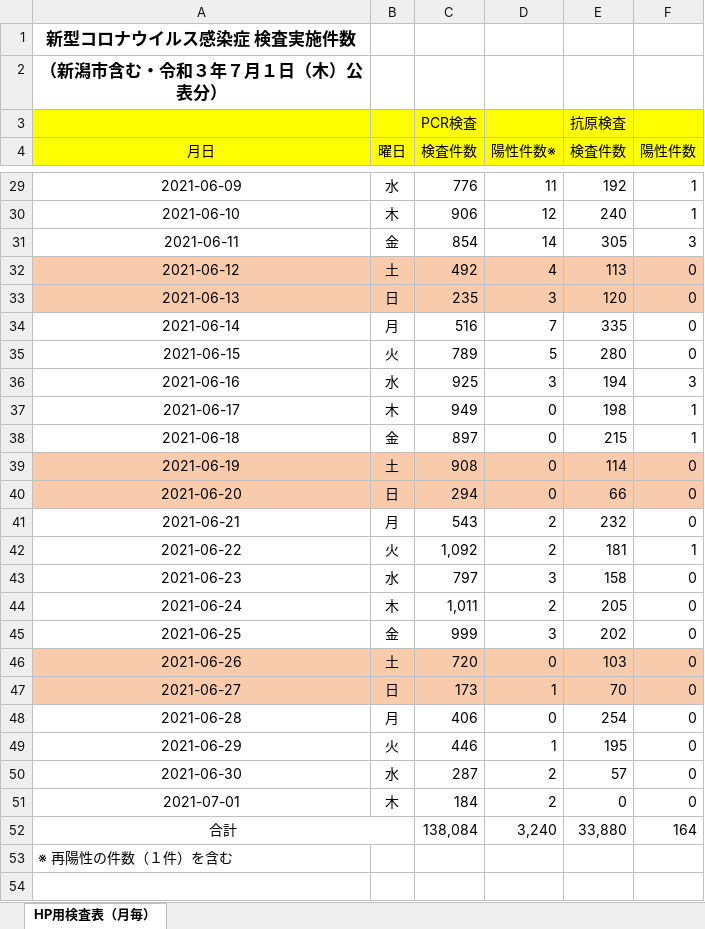
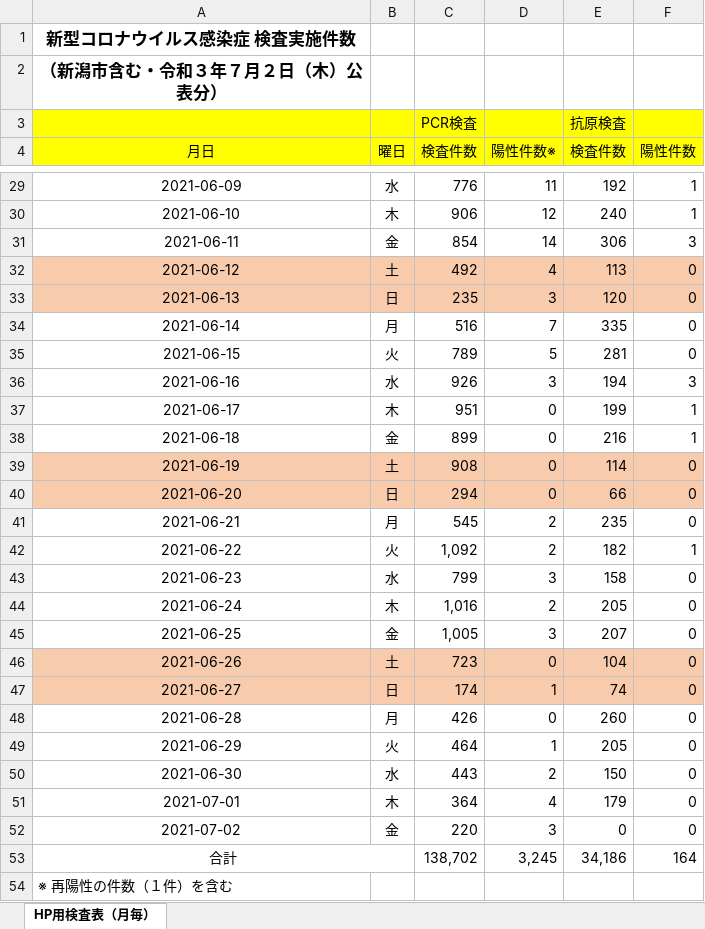
Before and after one commit to CodeForNiigata/covid19-data-niigata, an Excel workbook: dist/xlsx/150002_niigata_covid19_test.xlsx, sheet HP用検査表（月毎）, drawn as a sheet; only a part is shown, gaps mark what is left out; values as stored, in another font and other column widths than the file's, no borders; addresses are those after the commit; the diff names each change by its address in the sheet, - before the commit and + after, or states it on an @@ line.

```diff
--- a/dist/xlsx/150002_niigata_covid19_test.xlsx (sheet HP用検査表（月毎）)
+++ b/dist/xlsx/150002_niigata_covid19_test.xlsx (sheet HP用検査表（月毎）)
-A2 (月日): （新潟市含む・令和３年７月１日（木）公表分）
+A2 (月日): （新潟市含む・令和３年７月２日（木）公表分）
-E31 (検査件数): 305
+E31 (検査件数): 306
-E35 (検査件数): 280
+E35 (検査件数): 281
-C36 (検査件数): 925
+C36 (検査件数): 926
-C37 (検査件数): 949
+C37 (検査件数): 951
-E37 (検査件数): 198
+E37 (検査件数): 199
-C38 (検査件数): 897
+C38 (検査件数): 899
-E38 (検査件数): 215
+E38 (検査件数): 216
-C41 (検査件数): 543
+C41 (検査件数): 545
-E41 (検査件数): 232
+E41 (検査件数): 235
-E42 (検査件数): 181
+E42 (検査件数): 182
-C43 (検査件数): 797
+C43 (検査件数): 799
-C44 (検査件数): 1,011
+C44 (検査件数): 1,016
-C45 (検査件数): 999
+C45 (検査件数): 1,005
-E45 (検査件数): 202
+E45 (検査件数): 207
-C46 (検査件数): 720
+C46 (検査件数): 723
-E46 (検査件数): 103
+E46 (検査件数): 104
-C47 (検査件数): 173
+C47 (検査件数): 174
-E47 (検査件数): 70
+E47 (検査件数): 74
-C48 (検査件数): 406
+C48 (検査件数): 426
-E48 (検査件数): 254
+E48 (検査件数): 260
-C49 (検査件数): 446
+C49 (検査件数): 464
-E49 (検査件数): 195
+E49 (検査件数): 205
-C50 (検査件数): 287
+C50 (検査件数): 443
-E50 (検査件数): 57
+E50 (検査件数): 150
-C51 (検査件数): 184
+C51 (検査件数): 364
-D51 (陽性件数※): 2
+D51 (陽性件数※): 4
-E51 (検査件数): 0
+E51 (検査件数): 179
+row 52: 2021-07-02 | 金 | 220 | 3 | 0 | 0
-C53 (検査件数): 138,084
+C53 (検査件数): 138,702
-D53 (陽性件数※): 3,240
+D53 (陽性件数※): 3,245
-E53 (検査件数): 33,880
+E53 (検査件数): 34,186
```
Also changed, not shown: formulas that keep their value, 10 other files.
